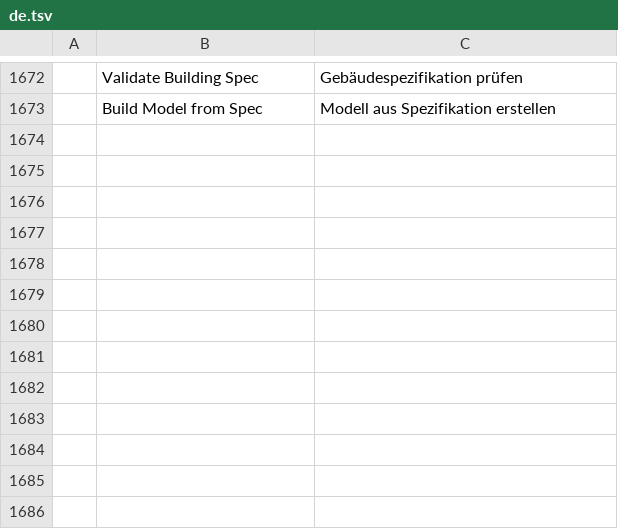
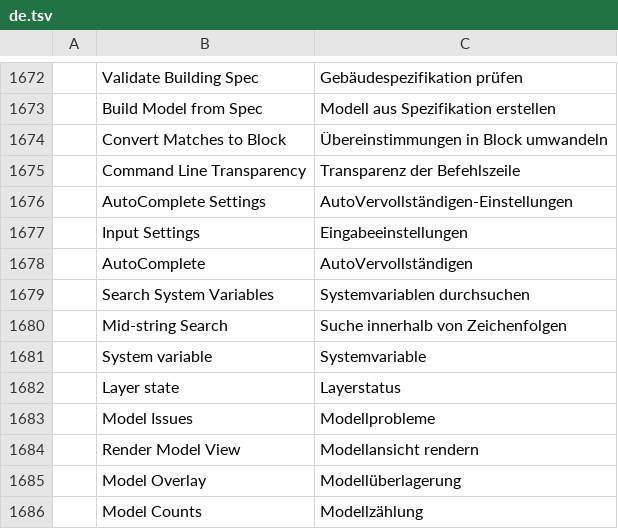
Before and after one commit to AICodeForgedev/cadaddy, a TSV file: crates/ui-egui/src/i18n/de.tsv, drawn as a sheet; only a part is shown, gaps mark what is left out; the diff names each change by its address in the sheet, - before the commit and + after, or states it on an @@ line.

```diff
--- a/crates/ui-egui/src/i18n/de.tsv
+++ b/crates/ui-egui/src/i18n/de.tsv
+row 1674:  | Convert Matches to Block | Übereinstimmungen in Block umwandeln
+row 1675:  | Command Line Transparency | Transparenz der Befehlszeile
+row 1676:  | AutoComplete Settings | AutoVervollständigen-Einstellungen
+row 1677:  | Input Settings | Eingabeeinstellungen
+row 1678:  | AutoComplete | AutoVervollständigen
+row 1679:  | Search System Variables | Systemvariablen durchsuchen
+row 1680:  | Mid-string Search | Suche innerhalb von Zeichenfolgen
+row 1681:  | System variable | Systemvariable
+row 1682:  | Layer state | Layerstatus
+row 1683:  | Model Issues | Modellprobleme
+row 1684:  | Render Model View | Modellansicht rendern
+row 1685:  | Model Overlay | Modellüberlagerung
+row 1686:  | Model Counts | Modellzählung
```
Also changed, not shown: crates/ui-egui/src/i18n/cs.tsv, crates/ui-egui/src/i18n/es.tsv, 31 other files.
